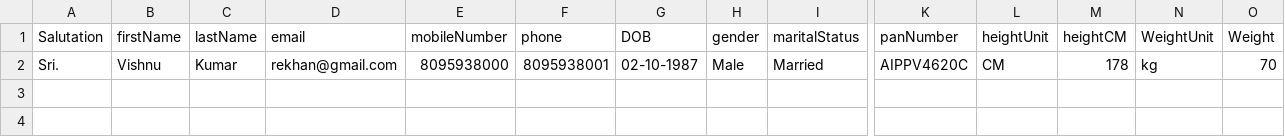
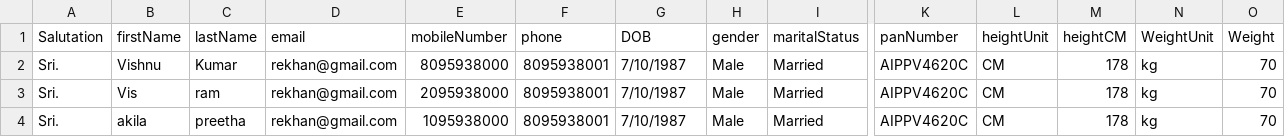
Before and after one commit to VishnuVarthanVadamalai/CypressAuto, a CSV file: cypress/downloads/Patient_Details.csv, drawn as a sheet; only a part is shown, gaps mark what is left out; rows hold the shown columns only; the diff names each change by its address in the sheet, - before the commit and + after, or states it on an @@ line.

```diff
--- a/cypress/downloads/Patient_Details.csv
+++ b/cypress/downloads/Patient_Details.csv
-G2 (DOB): 02-10-1987
+G2 (DOB): 7/10/1987
+row 3: Sri. | Vis | ram | rekhan@gmail.com | 2095938000 | 8095938001 | 7/10/1987 | Male | Married | AIPPV4620C | CM | 178 | kg | 70
+row 4: Sri. | akila | preetha | rekhan@gmail.com | 1095938000 | 8095938001 | 7/10/1987 | Male | Married | AIPPV4620C | CM | 178 | kg | 70
```
Also changed, not shown: 4 other files.
